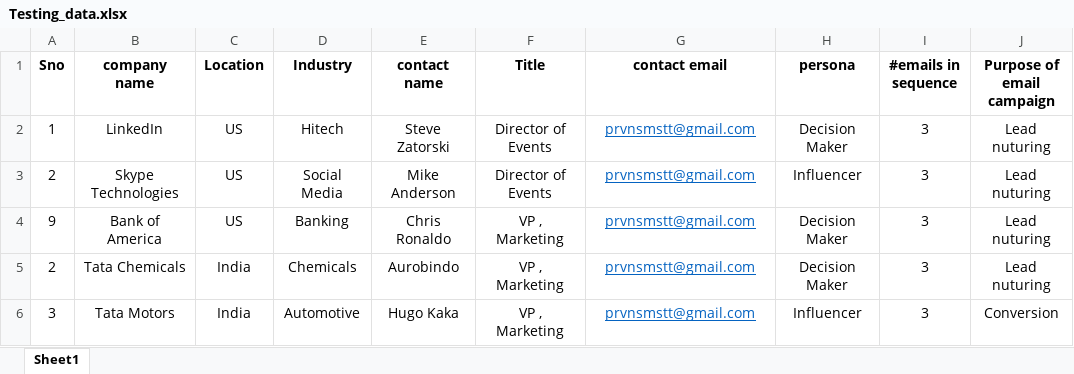
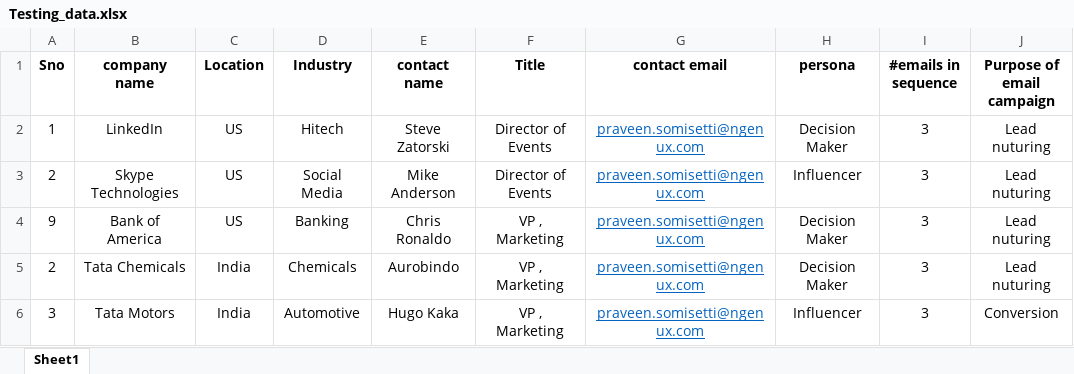
Before and after one commit to praveensomisetti/Email_automation, an Excel workbook: Testing_data.xlsx, sheet Sheet1, drawn as a sheet; only a part is shown; values as stored, in another font and other column widths than the file's, no borders; the diff names each change by its address in the sheet, - before the commit and + after, or states it on an @@ line.

```diff
--- a/Testing_data.xlsx (sheet Sheet1)
+++ b/Testing_data.xlsx (sheet Sheet1)
-G2:G6 (contact email): prvnsmstt@gmail.com
+G2:G6 (contact email): praveen.somisetti@ngenux.com
```
Also changed, not shown: 2 other files.
